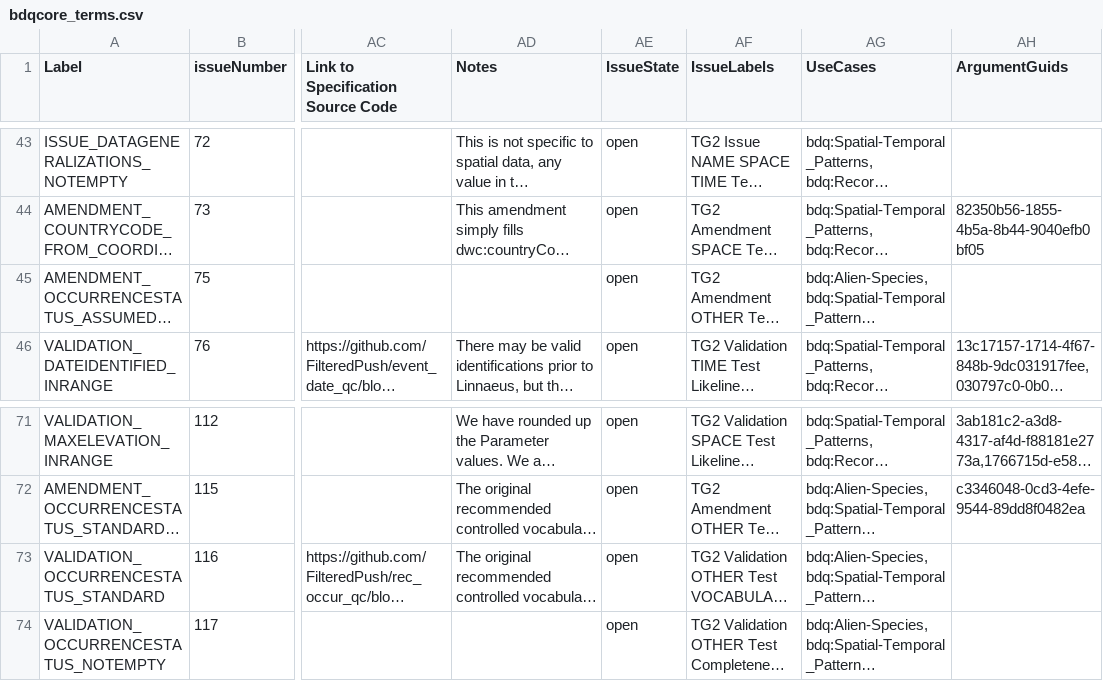
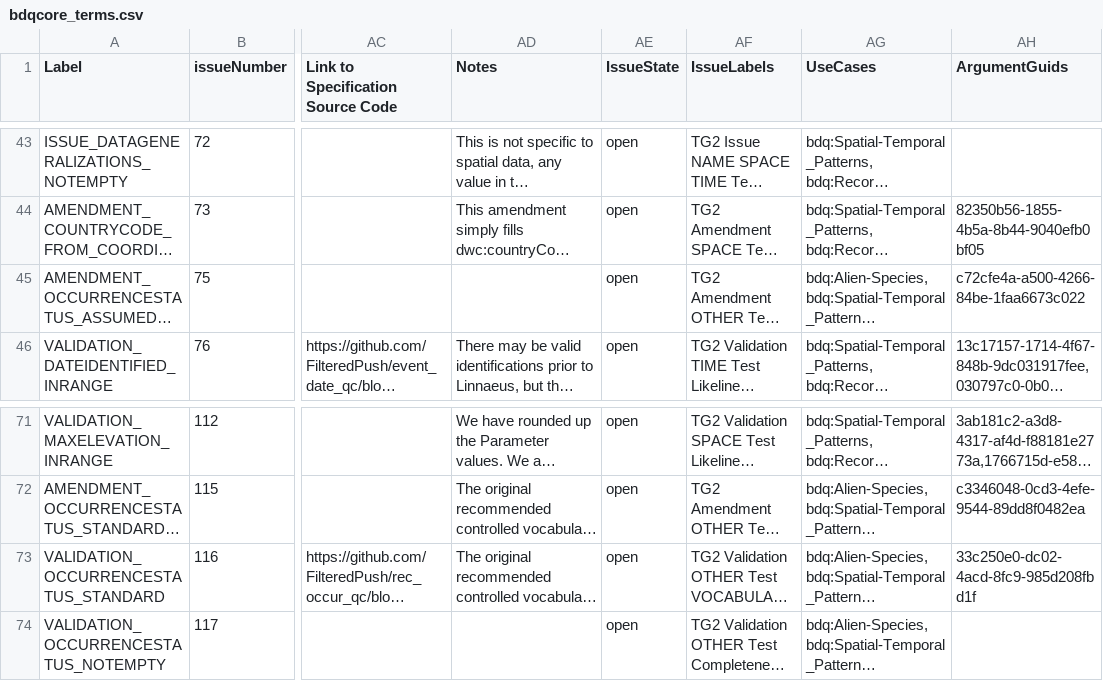
Before and after one commit to tdwg/bdq, a CSV file: tg2/_review/vocabulary/bdqcore_terms.csv, drawn as a sheet; only a part is shown, gaps mark what is left out; long unchanged cells end in …; the diff covers the shown part only; the diff names each change by its address in the sheet, - before the commit and + after, or states it on an @@ line.

Commit message:
Copying vocabulary files for bdqcore from tg2/core into _review and rebuilding documents with _make_review/ scripts.  As of guid configuration files in 3186af546b and bdq_issue_to_csv as of 27578a19d680e0d26c0f2b6192d936a29040c7df and kurator-ffdq as of d7a6a5f785556dc2fdce70a8fedace8845d91bd2 the guids in the (incipient) bdqcore term-version file and the kurator-ffdq generated RDF serializations are stable between rebuilds from export of the github issue markdown tables (see the make_test_csv.sh script in kurator-org/bdq_issue_to_csv ).  Rebuild of generated docs adds some missing argument guids to bdqcore term list.

```diff
--- a/tg2/_review/vocabulary/bdqcore_terms.csv
+++ b/tg2/_review/vocabulary/bdqcore_terms.csv
-AH45 (ArgumentGuids): (empty)
+AH45 (ArgumentGuids): c72cfe4a-a500-4266-84be-1faa6673c022
-AH73 (ArgumentGuids): (empty)
+AH73 (ArgumentGuids): 33c250e0-dc02-4acd-8fc9-985d208fbd1f
```
Also changed, not shown: 9 edited cells elsewhere in this file, 5 other files.
